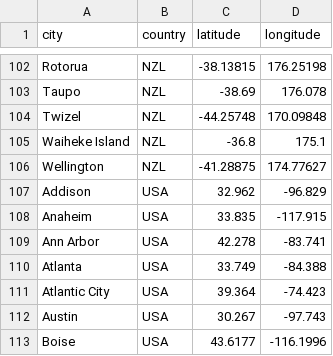
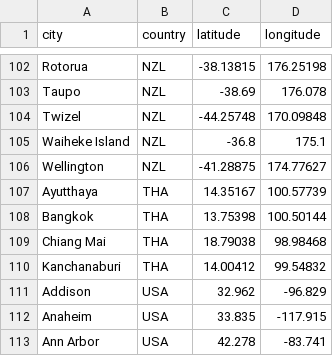
Before and after one commit to amcinnes87/travelbrag, a CSV file: cities.csv, drawn as a sheet; only a part is shown, gaps mark what is left out; the shorter side is filled out with more unchanged rows; the diff names each change by its address in the sheet, - before the commit and + after, or states it on an @@ line.

```diff
--- a/cities.csv
+++ b/cities.csv
+row 107: Ayutthaya | THA | 14.35167 | 100.57739
+row 108: Bangkok | THA | 13.75398 | 100.50144
+row 109: Chiang Mai | THA | 18.79038 | 98.98468
+row 110: Kanchanaburi | THA | 14.00412 | 99.54832
```
Also changed, not shown: travelogue.csv, 2 other files.
